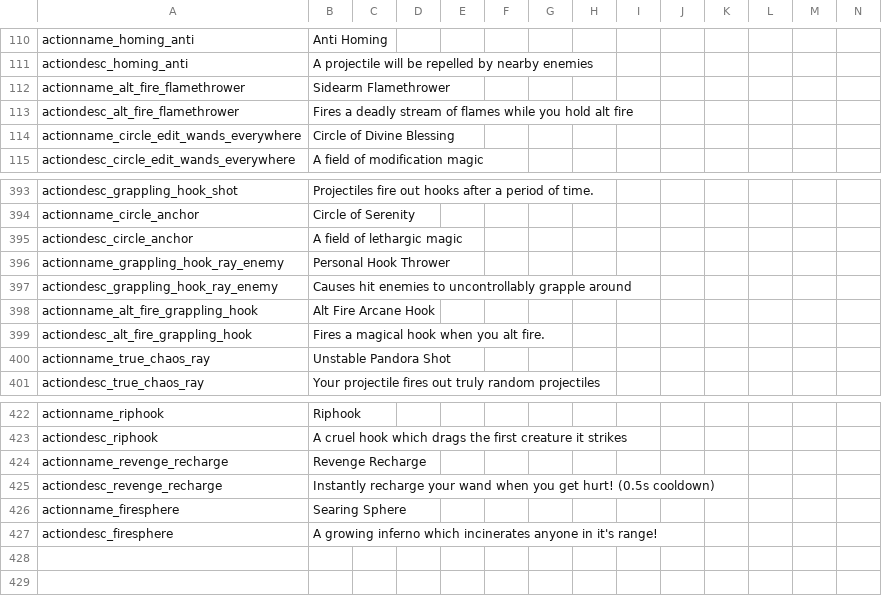
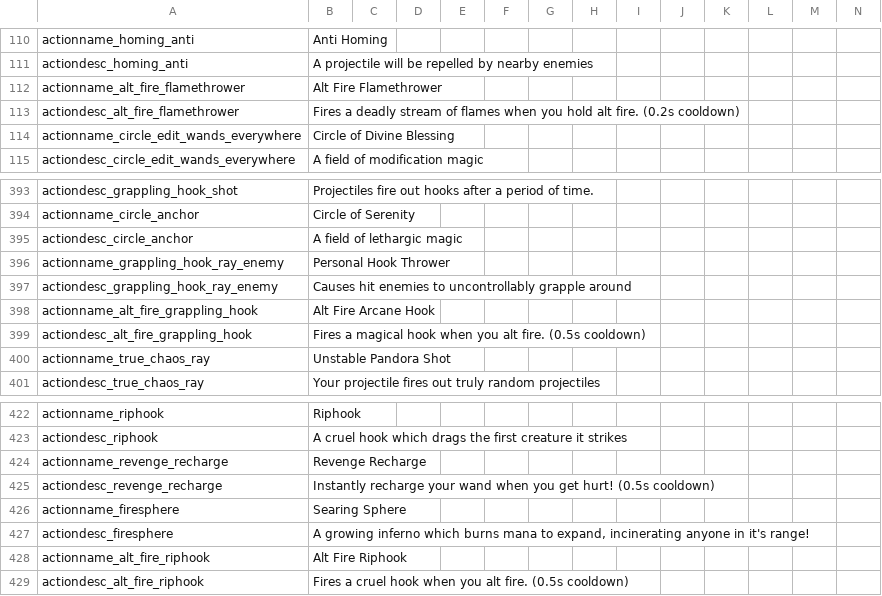
Before and after one commit to Copious-Modding-Industries/copis_things, a CSV file: files/translations/actions.csv, drawn as a sheet; only a part is shown, gaps mark what is left out.

Commit message:
de-birthdayification and alt fire reworks

```diff
--- a/files/translations/actions.csv
+++ b/files/translations/actions.csv
@@ -111,4 +111,4 @@ actionname_homing_anti,"Anti Homing",,,,,,,,,,,,
 actiondesc_homing_anti,"A projectile will be repelled by nearby enemies",,,,,,,,,,,,
-actionname_alt_fire_flamethrower,"Sidearm Flamethrower",,,,,,,,,,,,
-actiondesc_alt_fire_flamethrower,"Fires a deadly stream of flames while you hold alt fire",,,,,,,,,,,,
+actionname_alt_fire_flamethrower,"Alt Fire Flamethrower",,,,,,,,,,,,
+actiondesc_alt_fire_flamethrower,"Fires a deadly stream of flames when you hold alt fire. (0.2s cooldown)",,,,,,,,,,,,
 actionname_circle_edit_wands_everywhere,"Circle of Divine Blessing",,,,,,,,,,,,
@@ -398,3 +398,3 @@ actiondesc_grappling_hook_ray_enemy,"Causes hit enemies to uncontrollably grappl
 actionname_alt_fire_grappling_hook,"Alt Fire Arcane Hook",,,,,,,,,,,,
-actiondesc_alt_fire_grappling_hook,"Fires a magical hook when you alt fire.",,,,,,,,,,,,
+actiondesc_alt_fire_grappling_hook,"Fires a magical hook when you alt fire. (0.5s cooldown)",,,,,,,,,,,,
 actionname_true_chaos_ray,"Unstable Pandora Shot",,,,,,,,,,,,
@@ -426,2 +426,4 @@ actiondesc_revenge_recharge,"Instantly recharge your wand when you get hurt! (0.
 actionname_firesphere,"Searing Sphere",,,,,,,,,,,,
-actiondesc_firesphere,"A growing inferno which incinerates anyone in it's range!",,,,,,,,,,,,
+actiondesc_firesphere,"A growing inferno which burns mana to expand, incinerating anyone in it's range!",,,,,,,,,,,,
+actionname_alt_fire_riphook,"Alt Fire Riphook",,,,,,,,,,,,
+actiondesc_alt_fire_riphook,"Fires a cruel hook when you alt fire. (0.5s cooldown)",,,,,,,,,,,,
```
Also changed, not shown: 10 other files.
